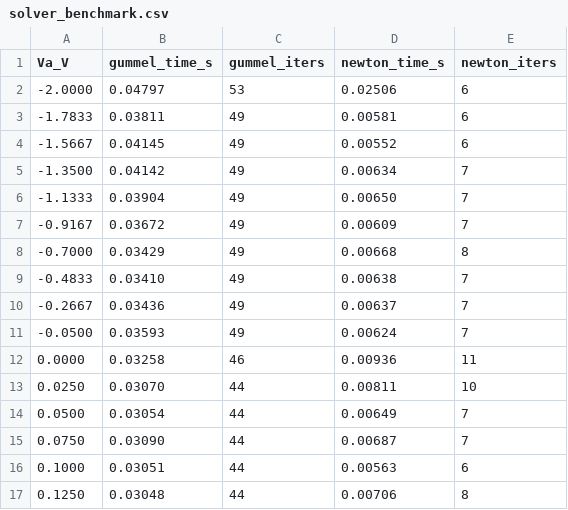
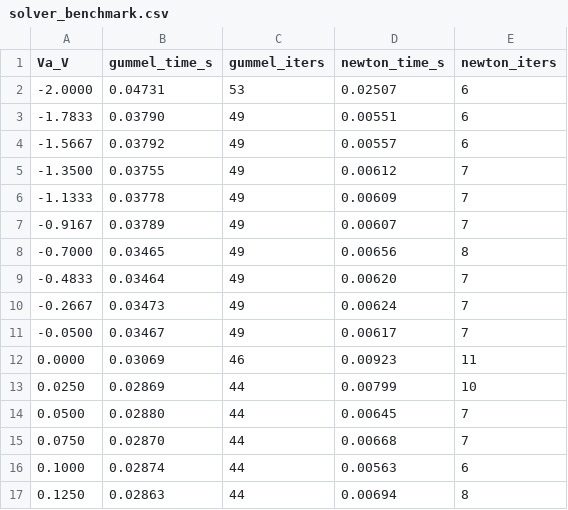
Before and after one commit to saurabhmorarka/1D-TCAD, a CSV file: out/solver_benchmark.csv, drawn as a sheet; only a part is shown; the diff covers the shown part only.

```diff
--- a/out/solver_benchmark.csv
+++ b/out/solver_benchmark.csv
@@ -1,17 +1,17 @@
 Va_V,gummel_time_s,gummel_iters,newton_time_s,newton_iters
--2.0000,0.04797,53,0.02506,6
--1.7833,0.03811,49,0.00581,6
--1.5667,0.04145,49,0.00552,6
--1.3500,0.04142,49,0.00634,7
--1.1333,0.03904,49,0.00650,7
--0.9167,0.03672,49,0.00609,7
--0.7000,0.03429,49,0.00668,8
--0.4833,0.03410,49,0.00638,7
--0.2667,0.03436,49,0.00637,7
--0.0500,0.03593,49,0.00624,7
-0.0000,0.03258,46,0.00936,11
-0.0250,0.03070,44,0.00811,10
-0.0500,0.03054,44,0.00649,7
-0.0750,0.03090,44,0.00687,7
-0.1000,0.03051,44,0.00563,6
-0.1250,0.03048,44,0.00706,8
+-2.0000,0.04731,53,0.02507,6
+-1.7833,0.03790,49,0.00551,6
+-1.5667,0.03792,49,0.00557,6
+-1.3500,0.03755,49,0.00612,7
+-1.1333,0.03778,49,0.00609,7
+-0.9167,0.03789,49,0.00607,7
+-0.7000,0.03465,49,0.00656,8
+-0.4833,0.03464,49,0.00620,7
+-0.2667,0.03473,49,0.00624,7
+-0.0500,0.03467,49,0.00617,7
+0.0000,0.03069,46,0.00923,11
+0.0250,0.02869,44,0.00799,10
+0.0500,0.02880,44,0.00645,7
+0.0750,0.02870,44,0.00668,7
+0.1000,0.02874,44,0.00563,6
+0.1250,0.02863,44,0.00694,8
```
Also changed, not shown: 22 added rows and 58 edited cells elsewhere in this file, out/iv_sweep.csv, 6 other files.
